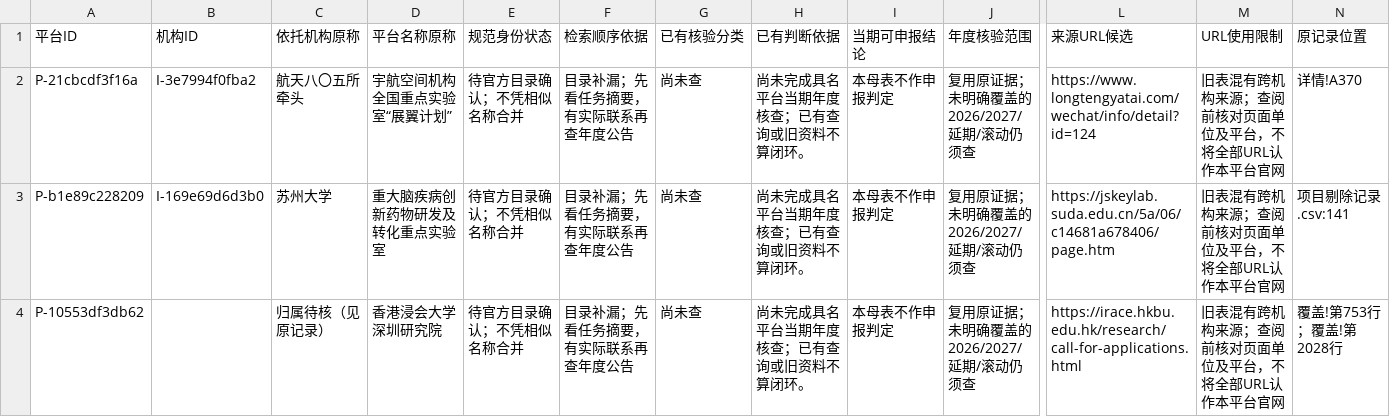
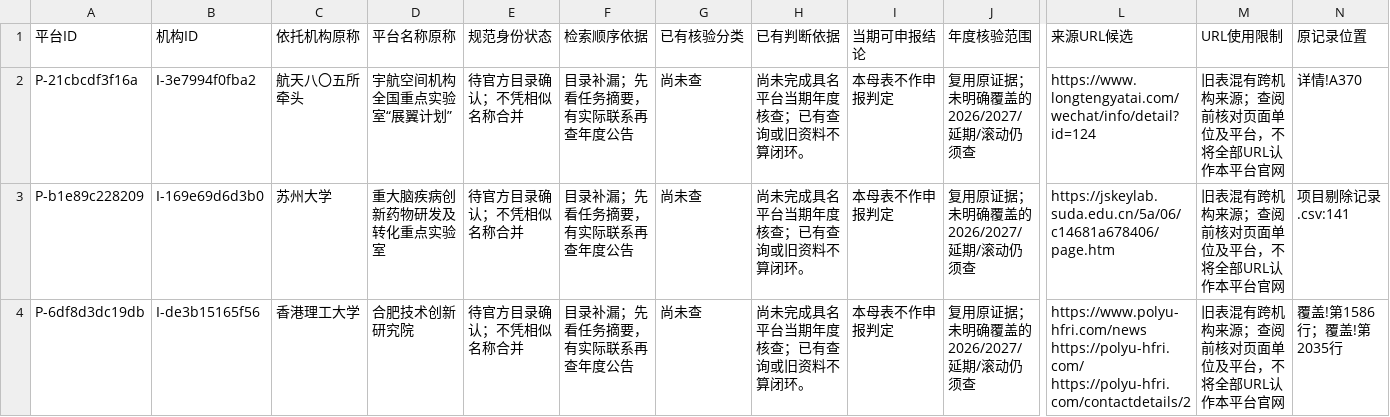
Before and after one commit to zyanzhi90-dot/open-project-for-fund, a CSV file: 02_检索与核验记录/未覆盖平台续查_20261011/剩余未查平台_最新.csv, drawn as a sheet; only a part is shown, gaps mark what is left out; the shorter side is filled out with more unchanged rows; rows hold the shown columns only; the diff covers the shown part only; the diff names each change by its address in the sheet, - before the commit and + after, or states it on an @@ line.

```diff
--- a/02_检索与核验记录/未覆盖平台续查_20261011/剩余未查平台_最新.csv
+++ b/02_检索与核验记录/未覆盖平台续查_20261011/剩余未查平台_最新.csv
-row 4: P-10553df3db62 |  | 归属待核（见原记录） | 香港浸会大学深圳研究院 | 待官方目录确认；不凭相似名称合并 | 目录补漏；先看任务摘要，有实际联系再查年度公告 | 尚未查 | 尚未完成具名平台当期年度核查；已有查询或旧资料不算闭环。 | 本母表不作申报判定 | 复用原证据；未明确覆盖的2026/2027/延期/滚动仍须查 | https://irace.hkbu.edu.hk/research/call-for-applications.html | 旧表混有跨机构来源；查阅前核对页面单位及平台，不将全部URL认作本平台官网 | 覆盖!第753行；覆盖!第2028行
```
Also changed, not shown: 2 removed rows elsewhere in this file, 02_检索与核验记录/检索母表_20261011/后续执行队列.csv, 8 other files.
